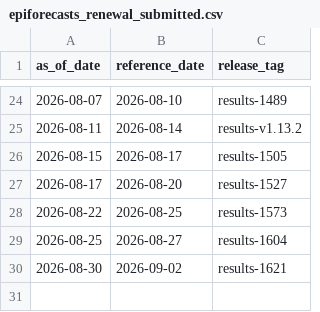
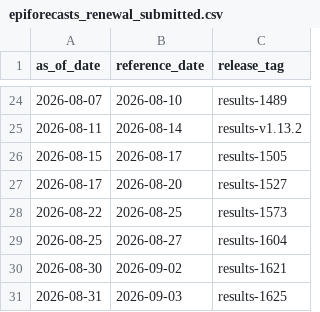
Before and after one commit to InsightNet-US/BDBV-Modeling-Hub, a CSV file: src/epiforecasts_renewal_submitted.csv, drawn as a sheet; only a part is shown, gaps mark what is left out; the diff names each change by its address in the sheet, - before the commit and + after, or states it on an @@ line.

```diff
--- a/src/epiforecasts_renewal_submitted.csv
+++ b/src/epiforecasts_renewal_submitted.csv
+row 31: 2026-08-31 | 2026-09-03 | results-1625
```
Also changed, not shown: 2 other files.
